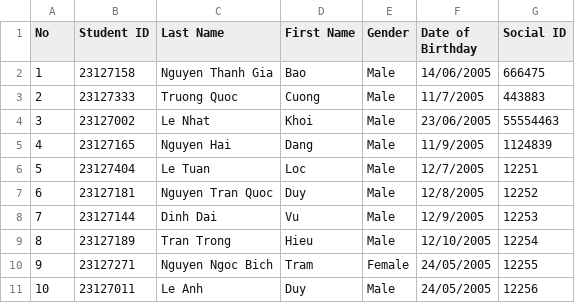
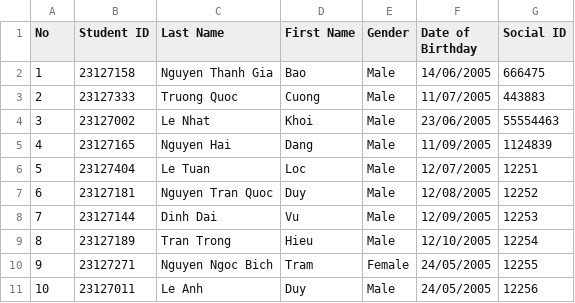
Before and after one commit to TQC0103/CourseManagingSystemGroup12, a CSV file: Database/SchoolYear/2023-2024/Semester2/CSC10002/23CLC03/classList.csv, drawn as a sheet.

```diff
--- a/Database/SchoolYear/2023-2024/Semester2/CSC10002/23CLC03/classList.csv
+++ b/Database/SchoolYear/2023-2024/Semester2/CSC10002/23CLC03/classList.csv
@@ -2,8 +2,8 @@ No,Student ID,Last Name,First Name,Gender,Date of Birthday,Social ID
 1,23127158,Nguyen Thanh Gia,Bao,Male,14/06/2005,666475
-2,23127333,Truong Quoc,Cuong,Male,11/7/2005,443883
+2,23127333,Truong Quoc,Cuong,Male,11/07/2005,443883
 3,23127002,Le Nhat,Khoi,Male,23/06/2005,55554463
-4,23127165,Nguyen Hai,Dang,Male,11/9/2005,1124839
-5,23127404,Le Tuan,Loc,Male,12/7/2005,12251
-6,23127181,Nguyen Tran Quoc,Duy,Male,12/8/2005,12252
-7,23127144,Dinh Dai,Vu,Male,12/9/2005,12253
+4,23127165,Nguyen Hai,Dang,Male,11/09/2005,1124839
+5,23127404,Le Tuan,Loc,Male,12/07/2005,12251
+6,23127181,Nguyen Tran Quoc,Duy,Male,12/08/2005,12252
+7,23127144,Dinh Dai,Vu,Male,12/09/2005,12253
 8,23127189,Tran Trong,Hieu,Male,12/10/2005,12254
```
Also changed, not shown: 3 other files.
